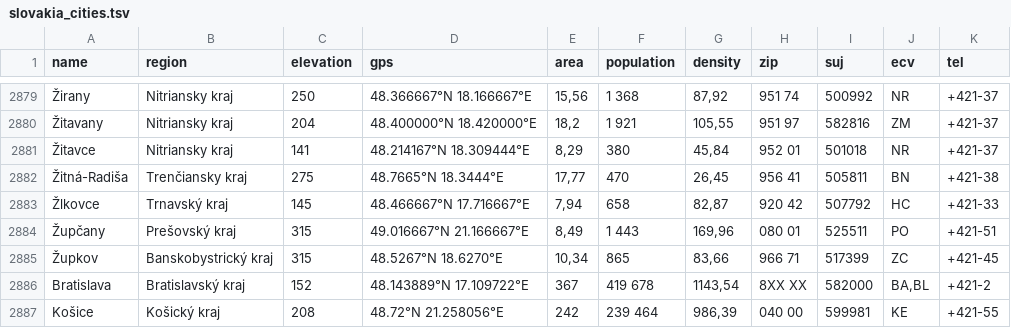
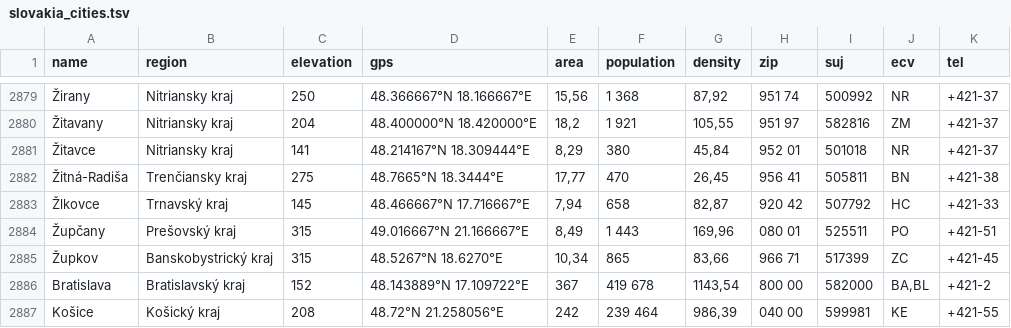
Before and after one commit to LuchenCatherine/zip-map-slovakia, a TSV file: data/slovakia_cities.tsv, drawn as a sheet; only a part is shown, gaps mark what is left out; the diff names each change by its address in the sheet, - before the commit and + after, or states it on an @@ line.

Commit message:
Parsing data added

```diff
--- a/data/slovakia_cities.tsv
+++ b/data/slovakia_cities.tsv
-H2886 (zip): 8XX XX
+H2886 (zip): 800 00
```
Also changed, not shown: 2 other files.
